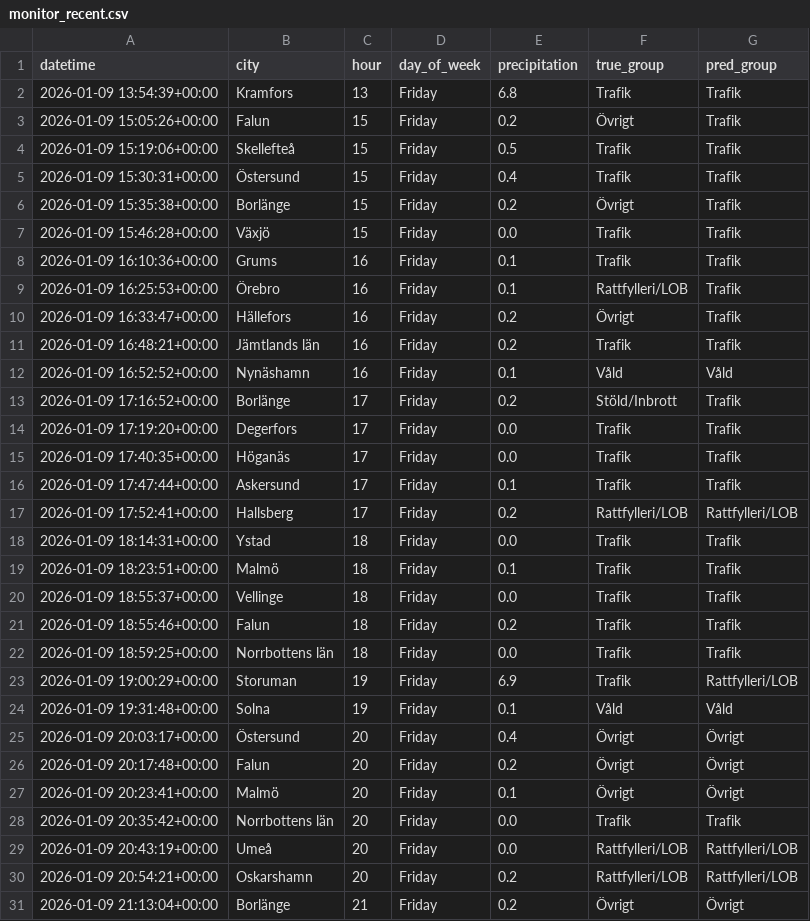
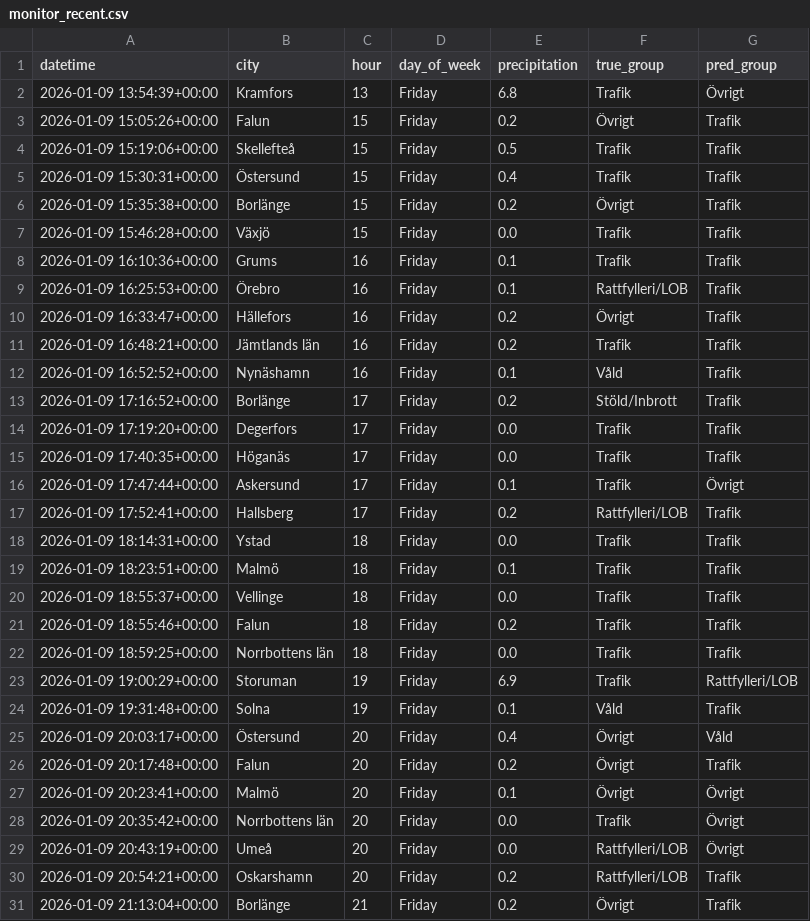
Before and after one commit to elmira1/police-project-id2223, a CSV file: monitor_recent.csv, drawn as a sheet.

```diff
--- a/monitor_recent.csv
+++ b/monitor_recent.csv
@@ -1,3 +1,3 @@
 datetime,city,hour,day_of_week,precipitation,true_group,pred_group
-2026-01-09 13:54:39+00:00,Kramfors,13,Friday,6.8,Trafik,Trafik
+2026-01-09 13:54:39+00:00,Kramfors,13,Friday,6.8,Trafik,Övrigt
 2026-01-09 15:05:26+00:00,Falun,15,Friday,0.2,Övrigt,Trafik
@@ -11,3 +11,3 @@ datetime,city,hour,day_of_week,precipitation,true_group,pred_group
 2026-01-09 16:48:21+00:00,Jämtlands län,16,Friday,0.2,Trafik,Trafik
-2026-01-09 16:52:52+00:00,Nynäshamn,16,Friday,0.1,Våld,Våld
+2026-01-09 16:52:52+00:00,Nynäshamn,16,Friday,0.1,Våld,Trafik
 2026-01-09 17:16:52+00:00,Borlänge,17,Friday,0.2,Stöld/Inbrott,Trafik
@@ -15,4 +15,4 @@ datetime,city,hour,day_of_week,precipitation,true_group,pred_group
 2026-01-09 17:40:35+00:00,Höganäs,17,Friday,0.0,Trafik,Trafik
-2026-01-09 17:47:44+00:00,Askersund,17,Friday,0.1,Trafik,Trafik
-2026-01-09 17:52:41+00:00,Hallsberg,17,Friday,0.2,Rattfylleri/LOB,Rattfylleri/LOB
+2026-01-09 17:47:44+00:00,Askersund,17,Friday,0.1,Trafik,Övrigt
+2026-01-09 17:52:41+00:00,Hallsberg,17,Friday,0.2,Rattfylleri/LOB,Trafik
 2026-01-09 18:14:31+00:00,Ystad,18,Friday,0.0,Trafik,Trafik
@@ -23,9 +23,9 @@ datetime,city,hour,day_of_week,precipitation,true_group,pred_group
 2026-01-09 19:00:29+00:00,Storuman,19,Friday,6.9,Trafik,Rattfylleri/LOB
-2026-01-09 19:31:48+00:00,Solna,19,Friday,0.1,Våld,Våld
-2026-01-09 20:03:17+00:00,Östersund,20,Friday,0.4,Övrigt,Övrigt
-2026-01-09 20:17:48+00:00,Falun,20,Friday,0.2,Övrigt,Övrigt
+2026-01-09 19:31:48+00:00,Solna,19,Friday,0.1,Våld,Trafik
+2026-01-09 20:03:17+00:00,Östersund,20,Friday,0.4,Övrigt,Våld
+2026-01-09 20:17:48+00:00,Falun,20,Friday,0.2,Övrigt,Trafik
 2026-01-09 20:23:41+00:00,Malmö,20,Friday,0.1,Övrigt,Övrigt
-2026-01-09 20:35:42+00:00,Norrbottens län,20,Friday,0.0,Trafik,Trafik
-2026-01-09 20:43:19+00:00,Umeå,20,Friday,0.0,Rattfylleri/LOB,Rattfylleri/LOB
-2026-01-09 20:54:21+00:00,Oskarshamn,20,Friday,0.2,Rattfylleri/LOB,Rattfylleri/LOB
-2026-01-09 21:13:04+00:00,Borlänge,21,Friday,0.2,Övrigt,Övrigt
+2026-01-09 20:35:42+00:00,Norrbottens län,20,Friday,0.0,Trafik,Övrigt
+2026-01-09 20:43:19+00:00,Umeå,20,Friday,0.0,Rattfylleri/LOB,Övrigt
+2026-01-09 20:54:21+00:00,Oskarshamn,20,Friday,0.2,Rattfylleri/LOB,Trafik
+2026-01-09 21:13:04+00:00,Borlänge,21,Friday,0.2,Övrigt,Trafik
```
Also changed, not shown: 5 other files.
